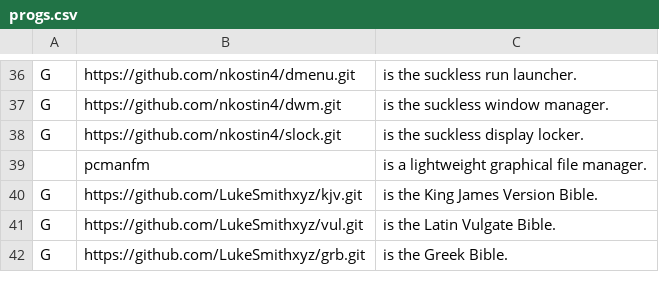
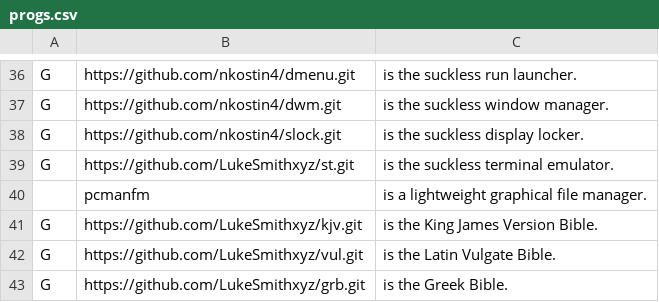
Before and after one commit to nkostin4/deploy-artix, a CSV file: progs.csv, drawn as a sheet; only a part is shown, gaps mark what is left out; the diff names each change by its address in the sheet, - before the commit and + after, or states it on an @@ line.

Commit message:
added Luke's build of st

```diff
--- a/progs.csv
+++ b/progs.csv
+row 39: G | https://github.com/LukeSmithxyz/st.git | is the suckless terminal emulator.
```
